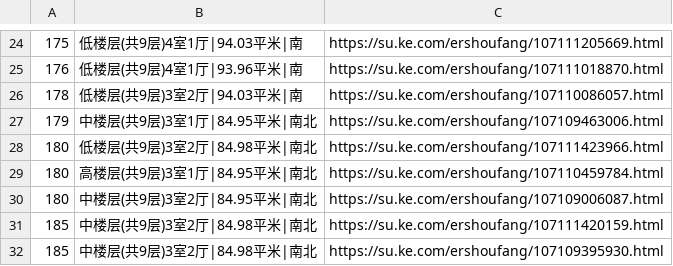
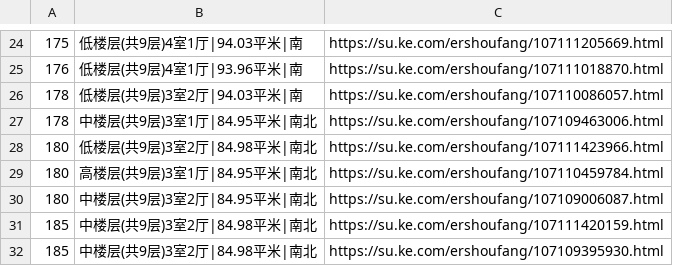
Before and after one commit to mengke1028/keke_git, a CSV file: 魅力花园.csv, drawn as a sheet; only a part is shown, gaps mark what is left out.

Commit message:
魅力花园

```diff
--- a/魅力花园.csv
+++ b/魅力花园.csv
@@ -26,3 +26,3 @@
 178,低楼层(共9层)3室2厅|94.03平米|南,https://su.ke.com/ershoufang/107110086057.html
-179,中楼层(共9层)3室1厅|84.95平米|南北,https://su.ke.com/ershoufang/107109463006.html
+178,中楼层(共9层)3室1厅|84.95平米|南北,https://su.ke.com/ershoufang/107109463006.html
 180,低楼层(共9层)3室2厅|84.98平米|南北,https://su.ke.com/ershoufang/107111423966.html
```
